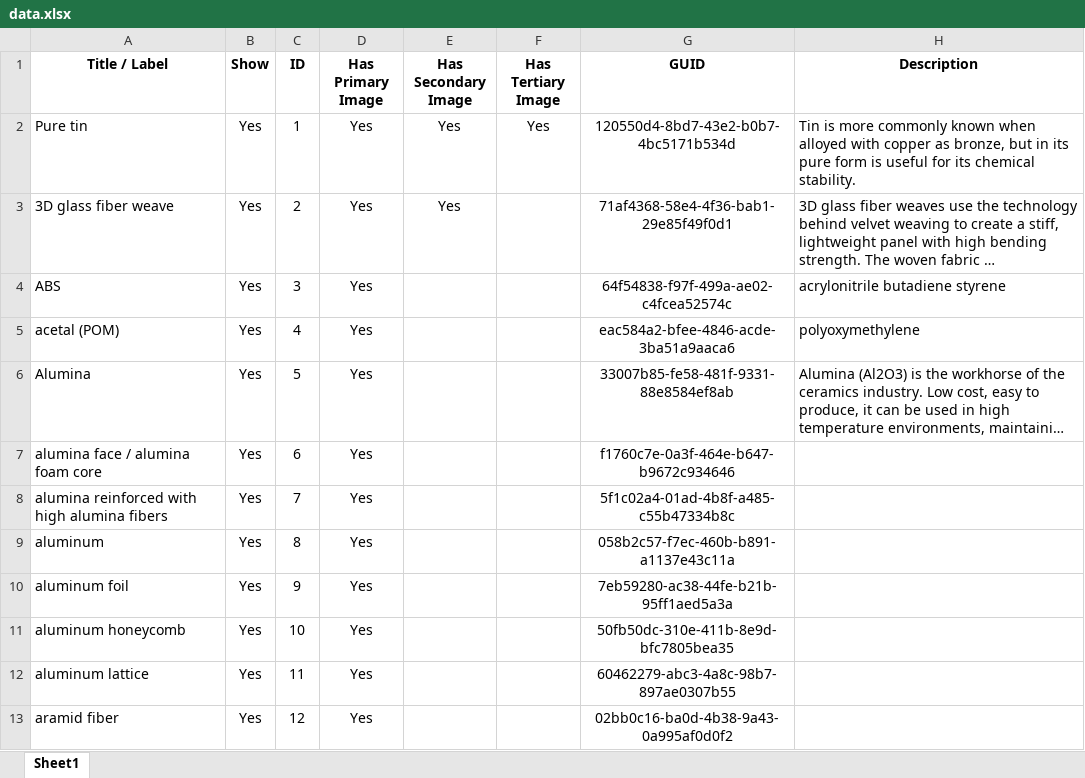
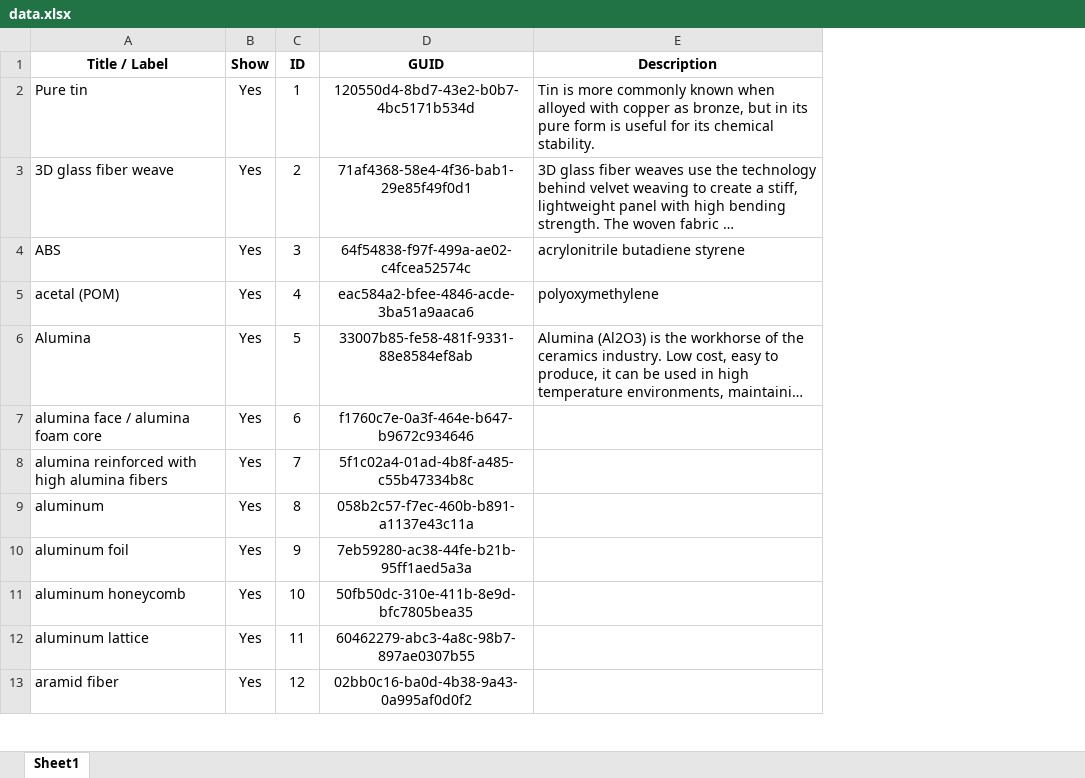
Before and after one commit to grantadesign/materialswall, an Excel workbook: MaterialsWall/App_Data/data.xlsx, sheet Sheet1, drawn as a sheet; only a part is shown; long unchanged cells end in …; values as stored, in another font and other column widths than the file's, no borders; the diff names each change by its address in the sheet, - before the commit and + after, or states it on an @@ line.

Commit message:
remove the need to state how many images there are

```diff
--- a/MaterialsWall/App_Data/data.xlsx (sheet Sheet1)
+++ b/MaterialsWall/App_Data/data.xlsx (sheet Sheet1)
-column D (Has Primary Image), rows 2-13: all Yes
-column E (Has Secondary Image), rows 2-3: Yes | Yes
-column F (Has Tertiary Image), row 2: Yes
```
Also changed, not shown: 5 other files.
